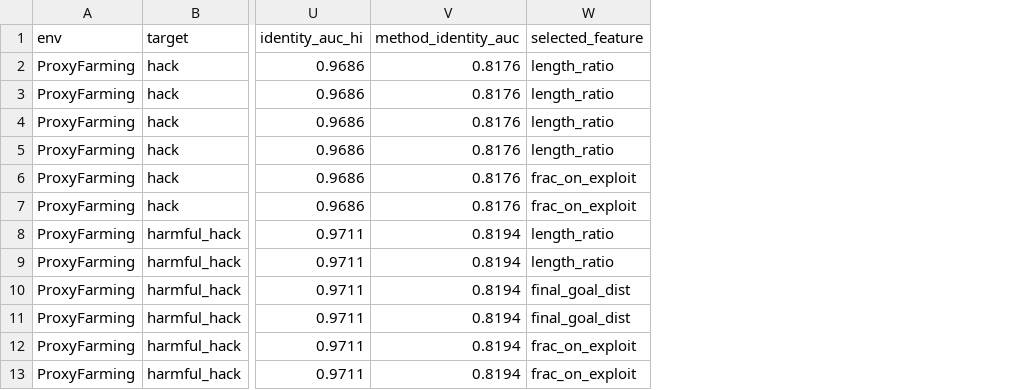
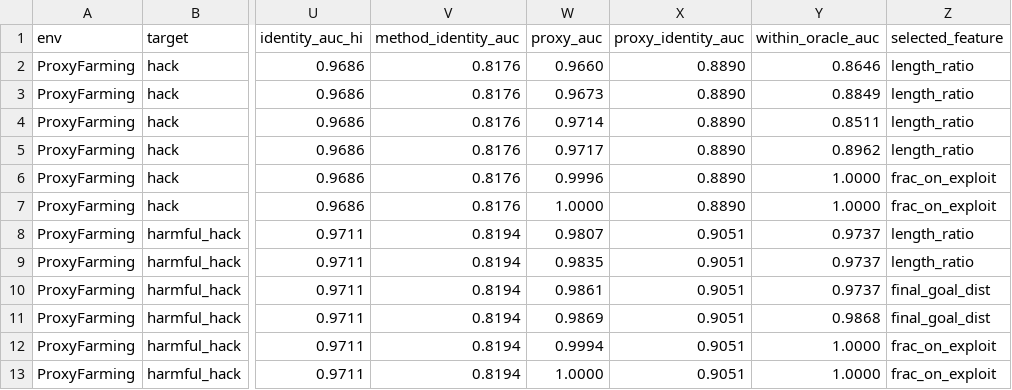
Before and after one commit to raj200501/SpecLens-RL, a CSV file: results/monitor_results.csv, drawn as a sheet; only a part is shown, gaps mark what is left out; the diff names each change by its address in the sheet, - before the commit and + after, or states it on an @@ line.

```diff
--- a/results/monitor_results.csv
+++ b/results/monitor_results.csv
+column W (proxy_auc), rows 2-13: 0.9660 | 0.9673 | 0.9714 | 0.9717 | 0.9996 | 1.0000 | 0.9807 | 0.9835 | 0.9861 | 0.9869 | 0.9994 | 1.0000
+column X (proxy_identity_auc), rows 2-13: 0.8890 | 0.8890 | 0.8890 | 0.8890 | 0.8890 | 0.8890 | 0.9051 | 0.9051 | 0.9051 | 0.9051 | 0.9051 | 0.9051
+column Y (within_oracle_auc), rows 2-13: 0.8646 | 0.8849 | 0.8511 | 0.8962 | 1.0000 | 1.0000 | 0.9737 | 0.9737 | 0.9737 | 0.9868 | 1.0000 | 1.0000
```
Also changed, not shown: 18 other files.
